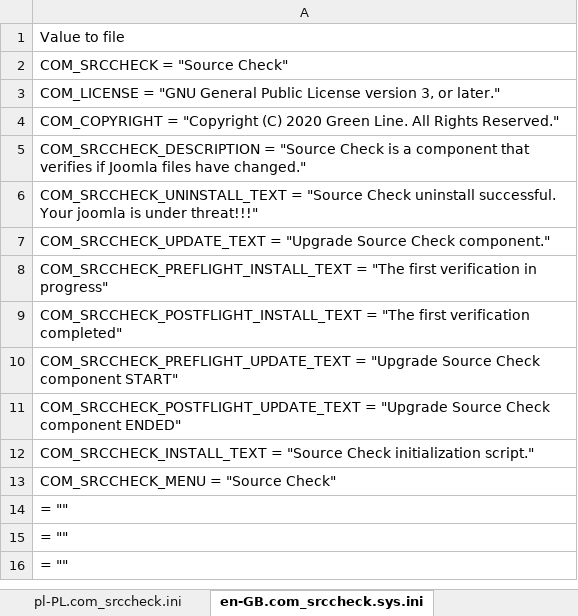
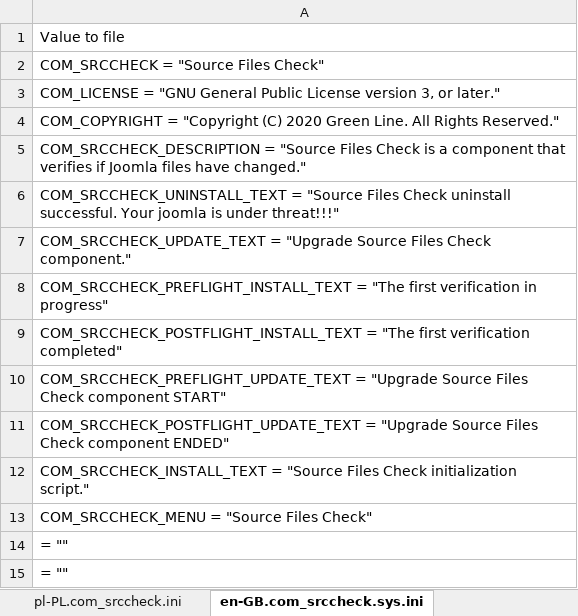
Before and after one commit to variax73/com_srccheck, an Excel workbook: com_srccheck/translates_pl_en_de.xlsx, sheet en-GB.com_srccheck.sys.ini, drawn as a sheet; only a part is shown; the shorter side is filled out with more unchanged rows; values as stored, in another font and other column widths than the file's, no borders; the diff names each change by its address in the sheet, - before the commit and + after, or states it on an @@ line.

```diff
--- a/com_srccheck/translates_pl_en_de.xlsx (sheet en-GB.com_srccheck.sys.ini)
+++ b/com_srccheck/translates_pl_en_de.xlsx (sheet en-GB.com_srccheck.sys.ini)
-A2: COM_SRCCHECK = "Source Check"
+A2: COM_SRCCHECK = "Source Files Check"
-A5: …= "Source Check is…
+A5: …= "Source Files Check is…
-A6: …= "Source Check uninstall…
+A6: …= "Source Files Check uninstall…
-A7: …"Upgrade Source Check component."
+A7: …"Upgrade Source Files Check component."
-A10: …"Upgrade Source Check component…
+A10: …"Upgrade Source Files Check component…
-A11: …"Upgrade Source Check component…
+A11: …"Upgrade Source Files Check component…
-A12: …= "Source Check initialization…
+A12: …= "Source Files Check initialization…
-A13: COM_SRCCHECK_MENU = "Source Check"
+A13: COM_SRCCHECK_MENU = "Source Files Check"
```
Also changed, not shown: sheet sys.ini, sheet ini, sheet pl-PL.com_srccheck.sys.ini, sheet de-DE.com_srccheck.sys.ini, sheet en-GB.com_srccheck.ini, sheet pl-PL.com_srccheck.ini, 1 more sheet, 7 other files.
